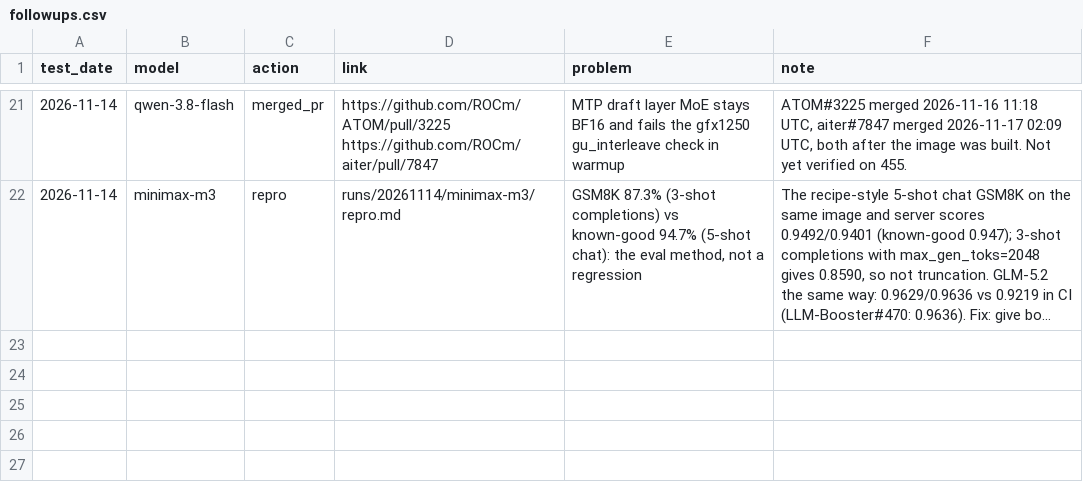
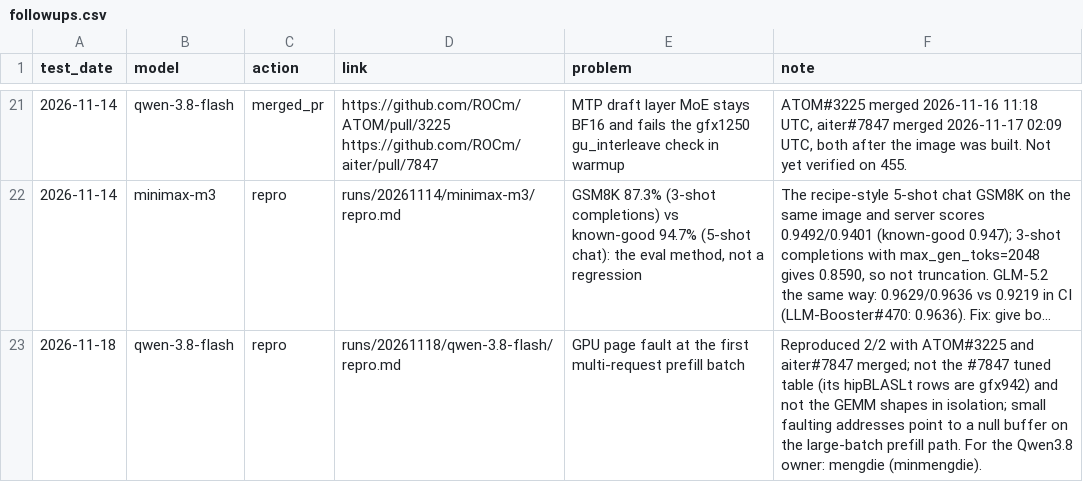
Before and after one commit to ROCm/ATOM, a CSV file: recipes/455-CI/followups.csv, drawn as a sheet; only a part is shown, gaps mark what is left out; long unchanged cells end in …; the diff names each change by its address in the sheet, - before the commit and + after, or states it on an @@ line.

```diff
--- a/recipes/455-CI/followups.csv
+++ b/recipes/455-CI/followups.csv
+row 23: 2026-11-18 | qwen-3.8-flash | repro | runs/20261118/qwen-3.8-flash/repro.md | GPU page fault at the first multi-request prefill batch | Reproduced 2/2 with ATOM#3225 and aiter#7847 merged; not the #7847 tuned table (its hipBLASLt rows are gfx942) and not the GEMM shapes in isolation; small faulting addresses point to a null buffer on the large-batch prefill path. For the Qwen3.8 owner: mengdie (minmengdie).
```
Also changed, not shown: recipes/455-CI/accuracy.csv, 23 other files.
